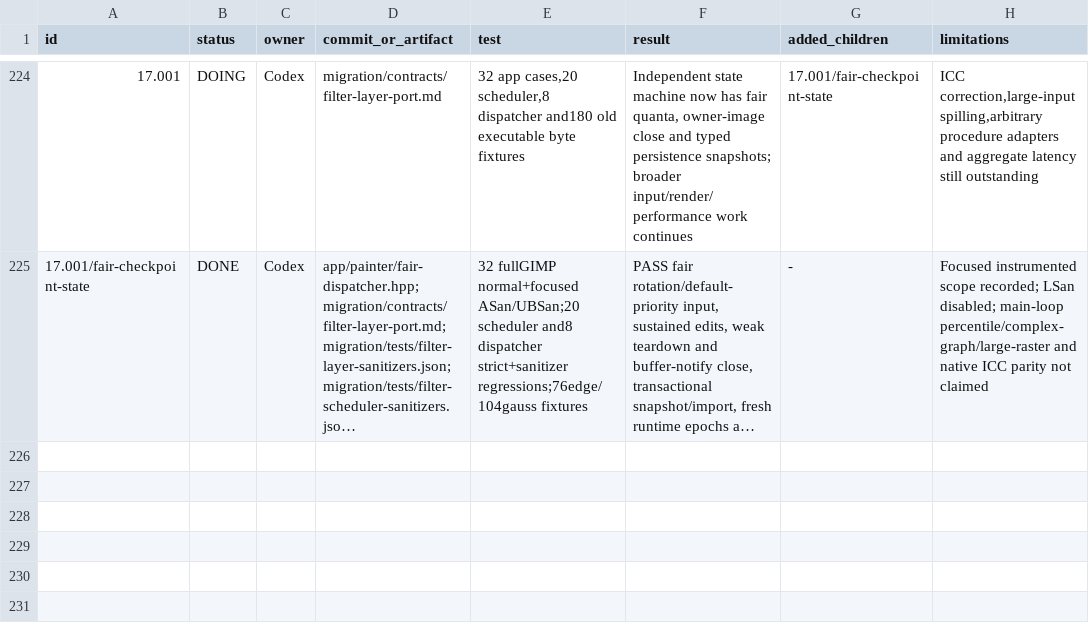
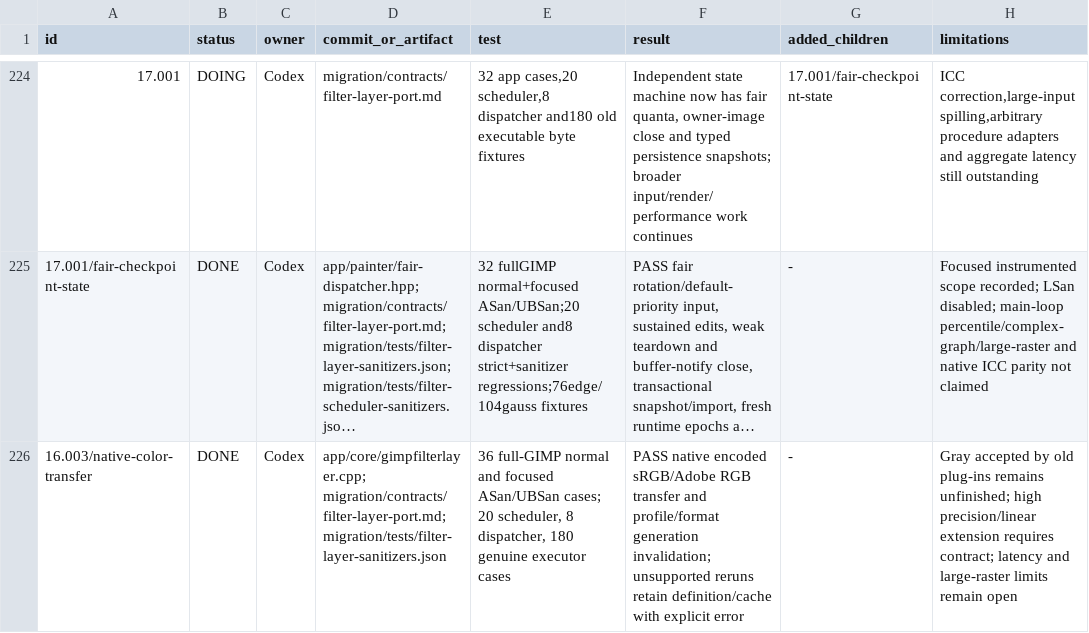
Before and after one commit to seagetch/gimp-painter, a TSV file: migration/progress.tsv, drawn as a sheet; only a part is shown, gaps mark what is left out; long unchanged cells end in …; the diff names each change by its address in the sheet, - before the commit and + after, or states it on an @@ line.

Commit message:
painter: preserve native encoded color in FilterLayer execution

```diff
--- a/migration/progress.tsv
+++ b/migration/progress.tsv
+row 226: 16.003/native-color-transfer | DONE | Codex | app/core/gimpfilterlayer.cpp; migration/contracts/filter-layer-port.md; migration/tests/filter-layer-sanitizers.json | 36 full-GIMP normal and focused ASan/UBSan cases; 20 scheduler, 8 dispatcher, 180 genuine executor cases | PASS native encoded sRGB/Adobe RGB transfer and profile/format generation invalidation; unsupported reruns retain definition/cache with explicit error | - | Gray accepted by old plug-ins remains unfinished; high precision/linear extension requires contract; latency and large-raster limits remain open
```
Also changed, not shown: 7 other files.
